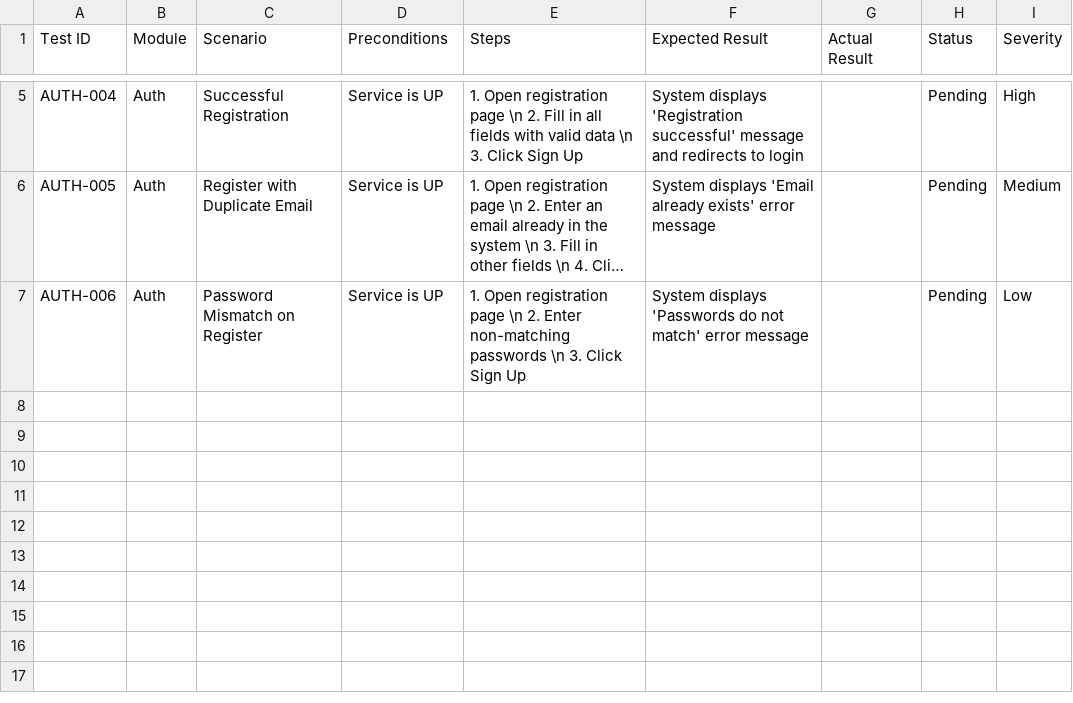
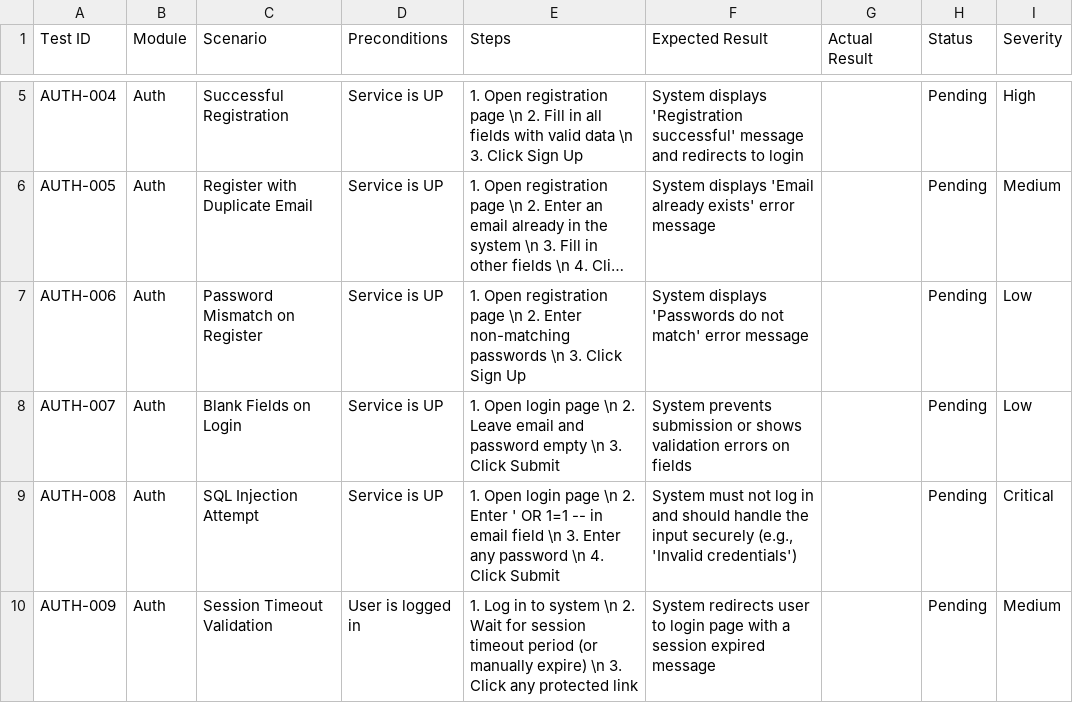
Before and after one commit to ssrannj/LogiQ-Supply-Chain, a CSV file: qa/test-cases-auth.csv, drawn as a sheet; only a part is shown, gaps mark what is left out; long unchanged cells end in …; the diff names each change by its address in the sheet, - before the commit and + after, or states it on an @@ line.

Commit message:
test: add day 1 shell, auth and routing QA cases with bug log template

```diff
--- a/qa/test-cases-auth.csv
+++ b/qa/test-cases-auth.csv
+row 8: AUTH-007 | Auth | Blank Fields on Login | Service is UP | 1. Open login page \n 2. Leave email and password empty \n 3. Click Submit | System prevents submission or shows validation errors on fields |  | Pending | Low
+row 9: AUTH-008 | Auth | SQL Injection Attempt | Service is UP | 1. Open login page \n 2. Enter ' OR 1=1 -- in email field \n 3. Enter any password \n 4. Click Submit | System must not log in and should handle the input securely (e.g., 'Invalid credentials') |  | Pending | Critical
+row 10: AUTH-009 | Auth | Session Timeout Validation | User is logged in | 1. Log in to system \n 2. Wait for session timeout period (or manually expire) \n 3. Click any protected link | System redirects user to login page with a session expired message |  | Pending | Medium
```
Also changed, not shown: qa/test-cases-routing.csv.
